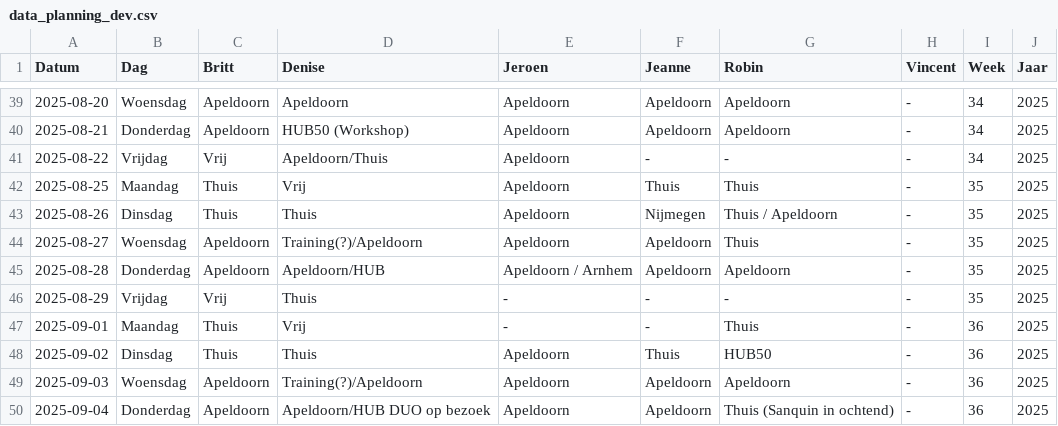
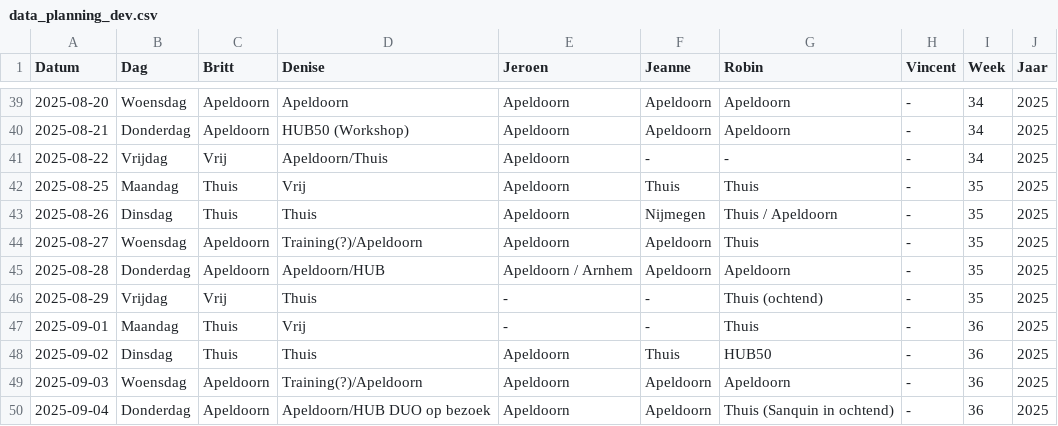
Before and after one commit to Britttvg/planning-tool, a CSV file: src/data/data_planning_dev.csv, drawn as a sheet; only a part is shown, gaps mark what is left out.

Commit message:
Update CSV src/data/data_planning_dev.csv, time 2025-08-25 07:03:05.740339

```diff
--- a/src/data/data_planning_dev.csv
+++ b/src/data/data_planning_dev.csv
@@ -45,3 +45,3 @@ Datum,Dag,Britt,Denise,Jeroen,Jeanne,Robin,Vincent,Week,Jaar
 2025-08-28,Donderdag,Apeldoorn,Apeldoorn/HUB,Apeldoorn / Arnhem,Apeldoorn,Apeldoorn,-,35,2025
-2025-08-29,Vrijdag,Vrij,Thuis,-,-,-,-,35,2025
+2025-08-29,Vrijdag,Vrij,Thuis,-,-,Thuis (ochtend),-,35,2025
 2025-09-01,Maandag,Thuis,Vrij,-,-,Thuis,-,36,2025
```
